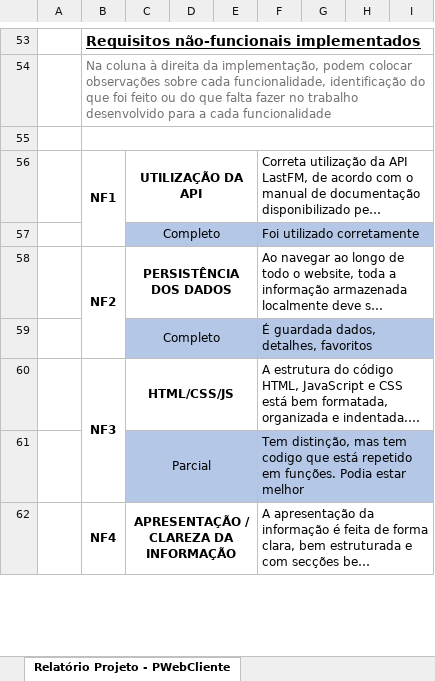
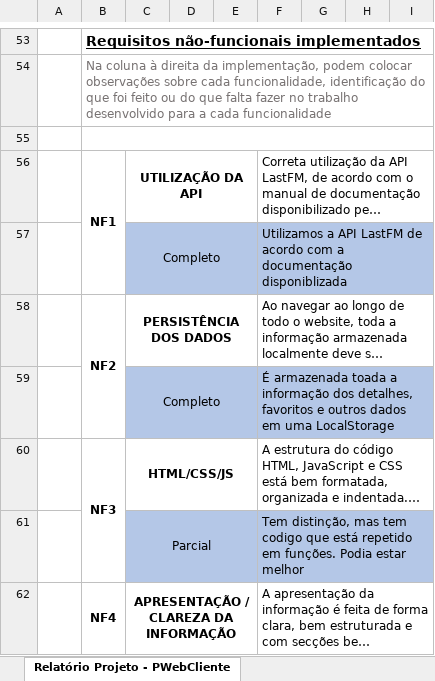
Before and after one commit to artur309/Projeto_WEB_Last_FM, an Excel workbook: Relatorio do Grupo.xlsx, sheet Relatório Projeto - PWebCliente, drawn as a sheet; only a part is shown, gaps mark what is left out; long unchanged cells end in …; values as stored, in another font and other column widths than the file's, no borders; charts and pictures and conditional formats not drawn; the diff covers the shown part only; the diff names each change by its address in the sheet, - before the commit and + after, or states it on an @@ line.

Commit message:
Completanto a informação do Excel

```diff
--- a/Relatorio do Grupo.xlsx (sheet Relatório Projeto - PWebCliente)
+++ b/Relatorio do Grupo.xlsx (sheet Relatório Projeto - PWebCliente)
-F57: Foi utilizado corretamente
+F57: Utilizamos a API LastFM de acordo com a documentação disponiblizada
-F59: É guardada dados, detalhes, favoritos
+F59: É armazenada toada a informação dos detalhes, favoritos e outros dados em uma LocalStorage
```
Also changed, not shown: 1 added row, 1 removed row and 3 edited cells elsewhere in this sheet.
